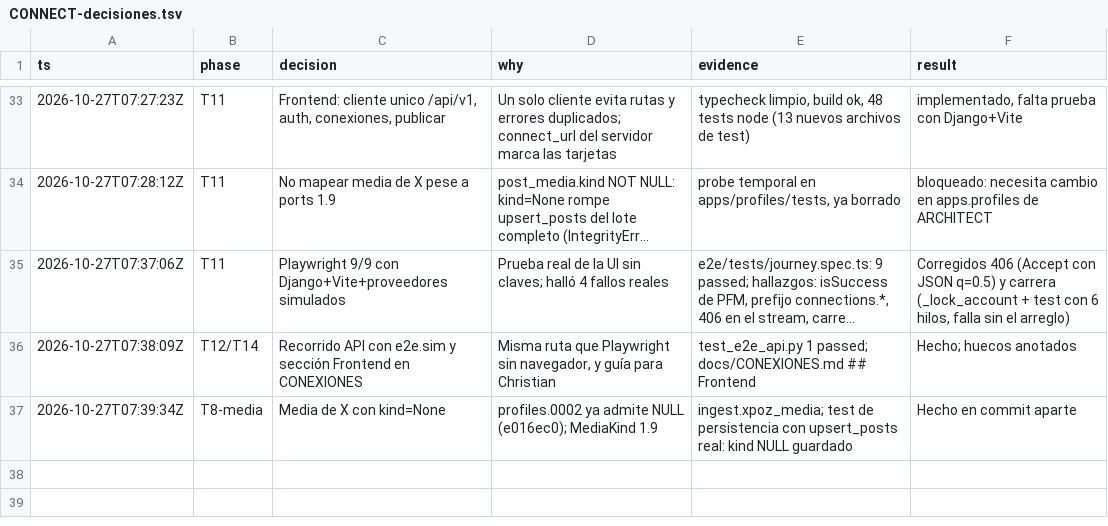
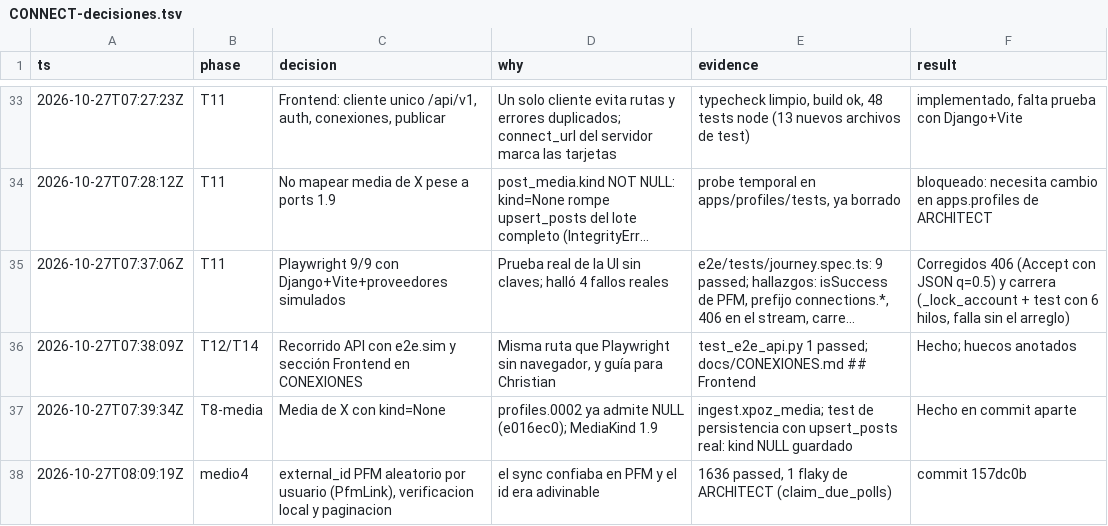
Before and after one commit to Ateh-Ugoji/Lumi-agent, a TSV file: lumi/plan/estado/CONNECT-decisiones.tsv, drawn as a sheet; only a part is shown, gaps mark what is left out; long unchanged cells end in ….

Commit message:
[CONNECT] plan: registro de decisiones medio 4

```diff
--- a/lumi/plan/estado/CONNECT-decisiones.tsv
+++ b/lumi/plan/estado/CONNECT-decisiones.tsv
@@ -37 +37,2 @@ ts	phase	decision	why	evidence	result
 2026-10-27T07:39:34Z	T8-media	Media de X con kind=None	profiles.0002 ya admite NULL (e016ec0); MediaKind 1.9	ingest.xpoz_media; test de persistencia con upsert_posts real: kind NULL guardado	Hecho en commit aparte
+2026-10-27T08:09:19Z	medio4	external_id PFM aleatorio por usuario (PfmLink), verificacion local y paginacion	el sync confiaba en PFM y el id era adivinable	1636 passed, 1 flaky de ARCHITECT (claim_due_polls)	commit 157dc0b
```
